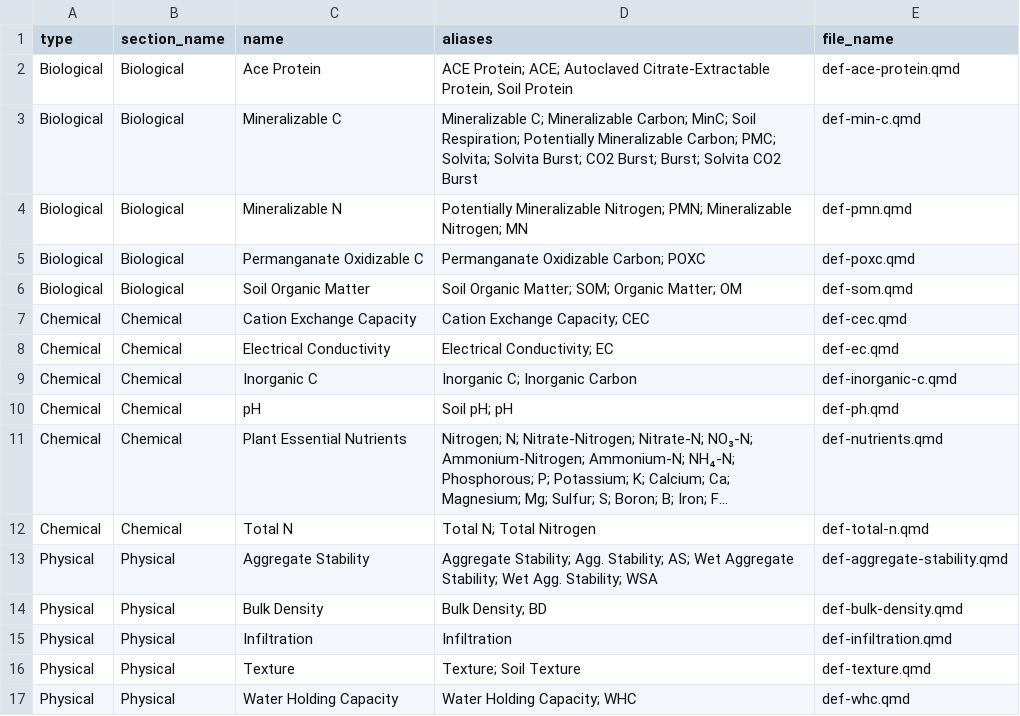
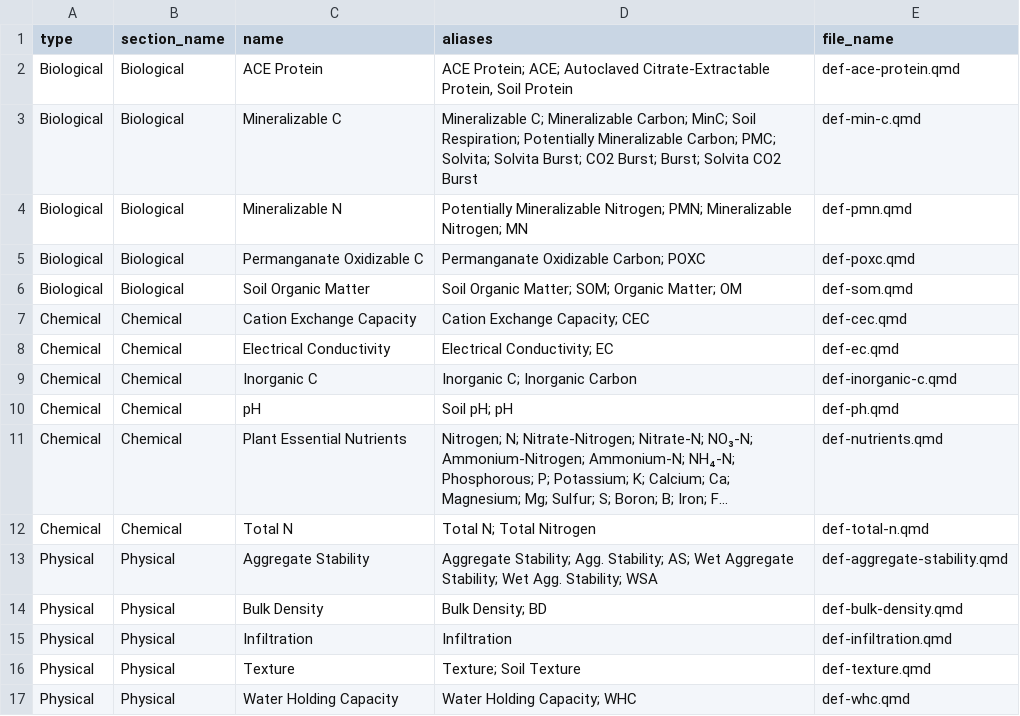
Before and after one commit to WA-Department-of-Agriculture/dirt-data-reports, a CSV file: app/files/measurement_dictionary.csv, drawn as a sheet; long unchanged cells end in ….

Commit message:
Edit `measurement_dictionary`

```diff
--- a/app/files/measurement_dictionary.csv
+++ b/app/files/measurement_dictionary.csv
@@ -1,3 +1,3 @@
 type,section_name,name,aliases,file_name
-Biological,Biological,Ace Protein,"ACE Protein; ACE; Autoclaved Citrate-Extractable Protein, Soil Protein",def-ace-protein.qmd
+Biological,Biological,ACE Protein,"ACE Protein; ACE; Autoclaved Citrate-Extractable Protein, Soil Protein",def-ace-protein.qmd
 Biological,Biological,Mineralizable C,Mineralizable C; Mineralizable Carbon; MinC; Soil Respiration; Potentially Mineralizable Carbon; PMC; Solvita; Solvita Burst; CO2 Burst; Burst; Solvita CO2 Burst,def-min-c.qmd
```
Also changed, not shown: app/files/measurement_dictionary_esp.csv.
